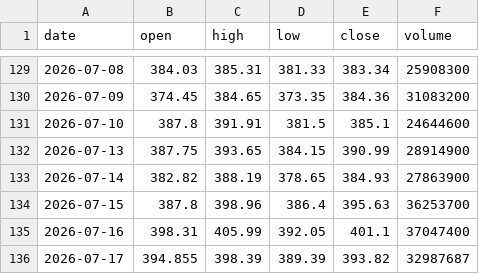
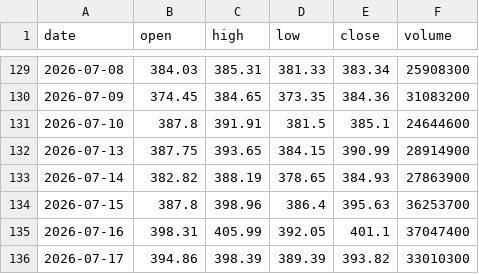
Before and after one commit to Pubmarks/datasets, a CSV file: data/stocks/MSFT/2026/ohlcv.csv, drawn as a sheet; only a part is shown, gaps mark what is left out.

```diff
--- a/data/stocks/MSFT/2026/ohlcv.csv
+++ b/data/stocks/MSFT/2026/ohlcv.csv
@@ -135,2 +135,2 @@ date,open,high,low,close,volume
 2026-07-16,398.31,405.99,392.05,401.1,37047400
-2026-07-17,394.855,398.39,389.39,393.82,32987687
+2026-07-17,394.86,398.39,389.39,393.82,33010300
```
Also changed, not shown: 1 other file.
